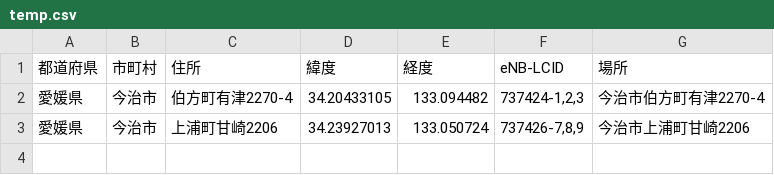
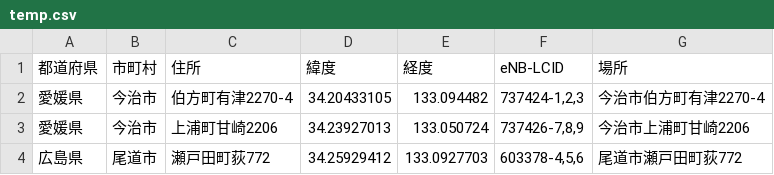
Before and after one commit to raku10ehime/temp_map, a CSV file: temp.csv, drawn as a sheet; the diff names each change by its address in the sheet, - before the commit and + after, or states it on an @@ line.

```diff
--- a/temp.csv
+++ b/temp.csv
+row 4: 広島県 | 尾道市 | 瀬戸田町荻772 | 34.25929412 | 133.0927703 | 603378-4,5,6 | 尾道市瀬戸田町荻772
```
Also changed, not shown: 1 other file.
